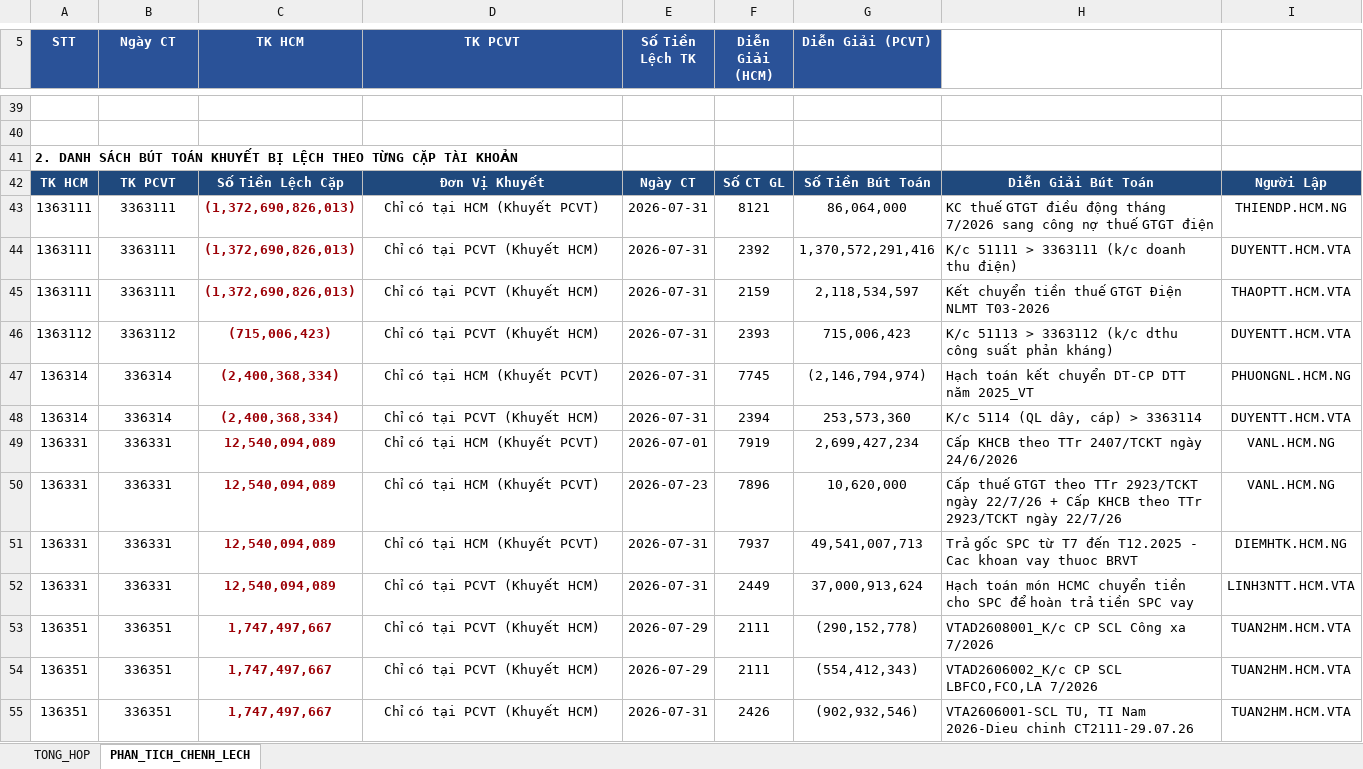
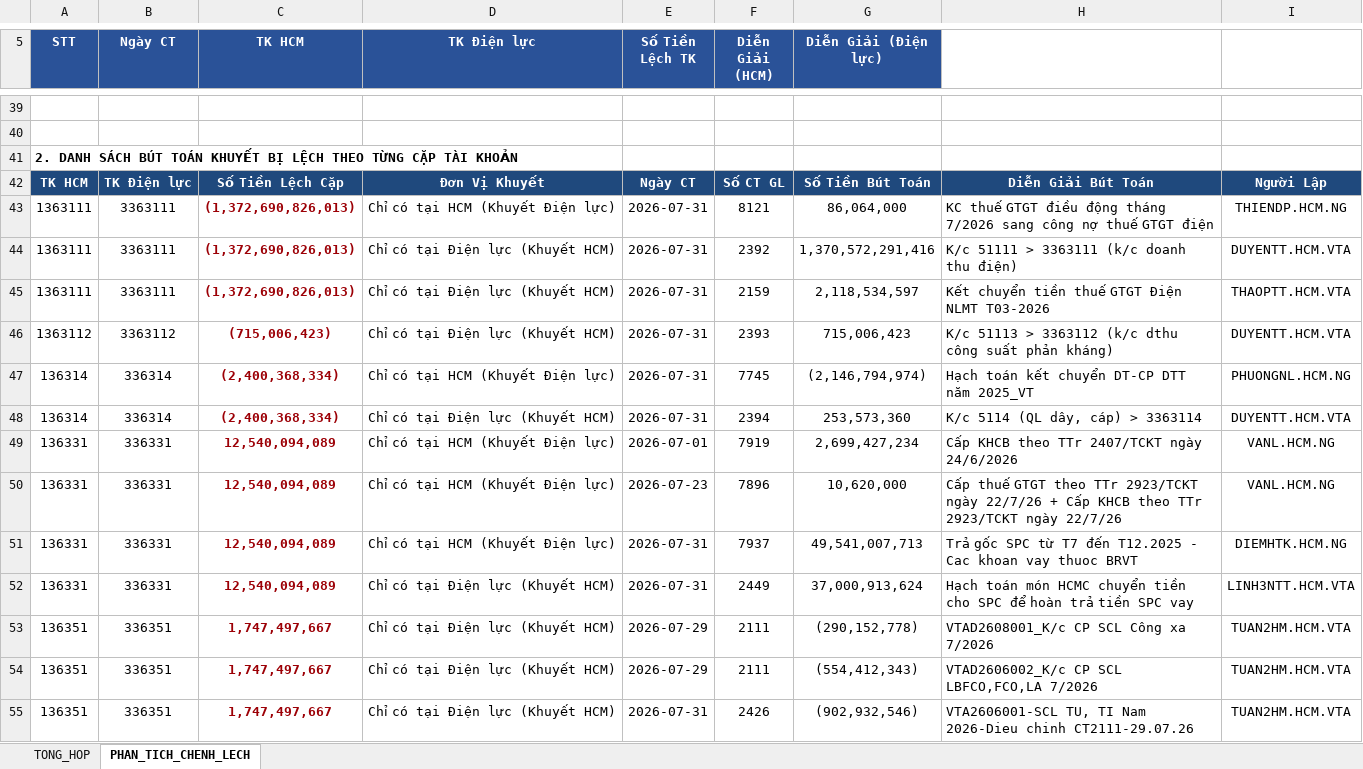
Before and after one commit to tuanhoangminhxx812-arch/KIEMDO_136-336, an Excel workbook: đầu ra/Bao_Cao_Doi_Soat_136_336_Thang_7_2026.xlsx, sheet PHAN_TICH_CHENH_LECH, drawn as a sheet; only a part is shown, gaps mark what is left out; values as stored, in another font and other column widths than the file's, no borders; the diff covers the shown part only; the diff names each change by its address in the sheet, - before the commit and + after, or states it on an @@ line.

```diff
--- a/đầu ra/Bao_Cao_Doi_Soat_136_336_Thang_7_2026.xlsx (sheet PHAN_TICH_CHENH_LECH)
+++ b/đầu ra/Bao_Cao_Doi_Soat_136_336_Thang_7_2026.xlsx (sheet PHAN_TICH_CHENH_LECH)
-D5: TK PCVT
+D5: TK Điện lực
-G5: Diễn Giải (PCVT)
+G5: Diễn Giải (Điện lực)
-B42 (Ngày CT): TK PCVT
+B42 (Ngày CT): TK Điện lực
-D43 (TK Điện lực): Chỉ có tại HCM (Khuyết PCVT)
+D43 (TK Điện lực): Chỉ có tại HCM (Khuyết Điện lực)
-D44:D46 (TK Điện lực): Chỉ có tại PCVT (Khuyết HCM)
+D44:D46 (TK Điện lực): Chỉ có tại Điện lực (Khuyết HCM)
-D47 (TK Điện lực): Chỉ có tại HCM (Khuyết PCVT)
+D47 (TK Điện lực): Chỉ có tại HCM (Khuyết Điện lực)
-D48 (TK Điện lực): Chỉ có tại PCVT (Khuyết HCM)
+D48 (TK Điện lực): Chỉ có tại Điện lực (Khuyết HCM)
-D49:D51 (TK Điện lực): Chỉ có tại HCM (Khuyết PCVT)
+D49:D51 (TK Điện lực): Chỉ có tại HCM (Khuyết Điện lực)
-D52:D55 (TK Điện lực): Chỉ có tại PCVT (Khuyết HCM)
+D52:D55 (TK Điện lực): Chỉ có tại Điện lực (Khuyết HCM)
```
Also changed, not shown: 42 edited cells elsewhere in this sheet, sheet TONG_HOP, 4 other files.
